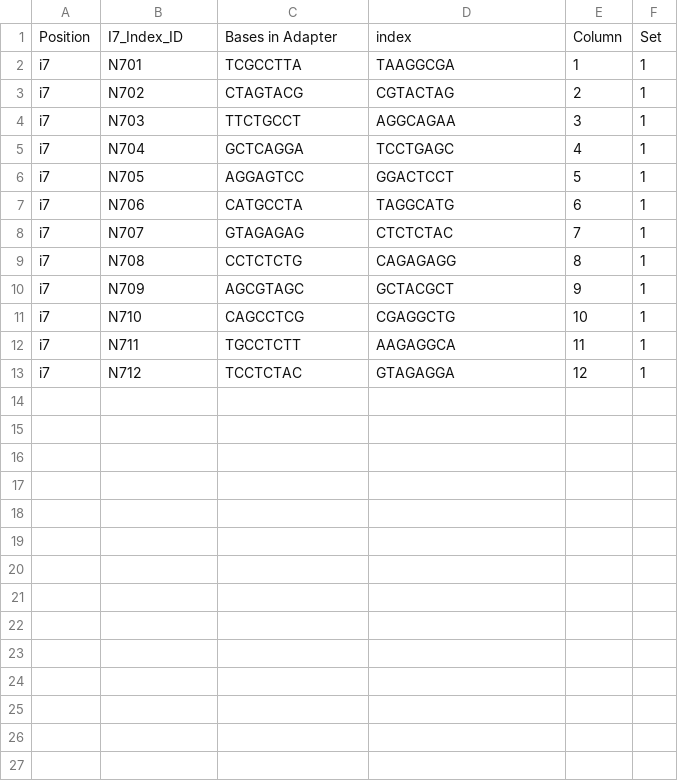
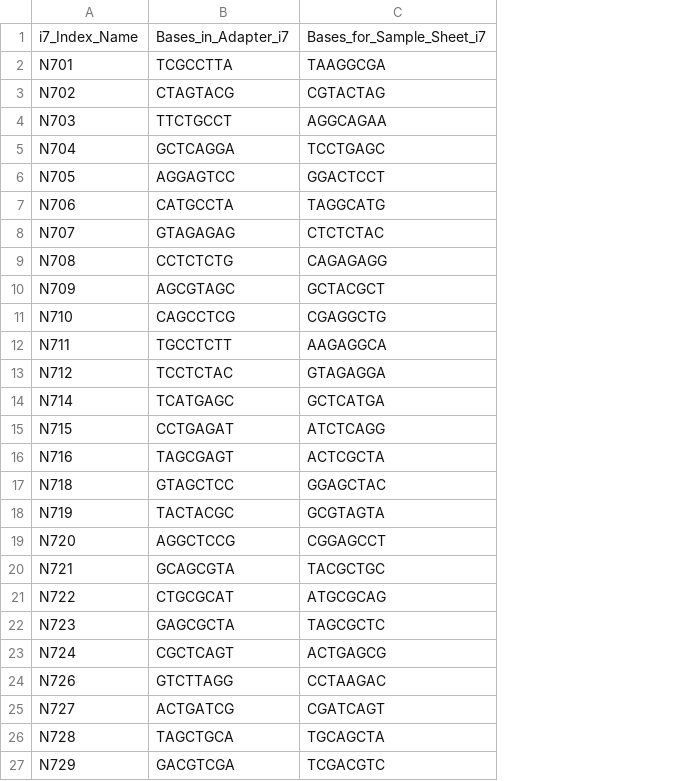
Before and after one commit to ramongallego/Nextera_Dada2, a CSV file: data_sub/Nextera_adapters_i7.csv, drawn as a sheet; removed rows and columns are numbered as before the commit, all else as after; the diff names each change by its address in the sheet, - before the commit and + after, or states it on an @@ line.

```diff
--- a/data_sub/Nextera_adapters_i7.csv
+++ b/data_sub/Nextera_adapters_i7.csv
-column A, rows 2-13: all i7
-column E, rows 2-13: 1 | 2 | 3 | 4 | 5 | 6 | 7 | 8 | 9 | 10 | 11 | 12
-column F, rows 2-13: all 1
-row 1: Position | I7_Index_ID | Bases in Adapter | index | Column | Set
+row 1: i7_Index_Name | Bases_in_Adapter_i7 | Bases_for_Sample_Sheet_i7
+row 14: N714 | TCATGAGC | GCTCATGA
+row 15: N715 | CCTGAGAT | ATCTCAGG
+row 16: N716 | TAGCGAGT | ACTCGCTA
+row 17: N718 | GTAGCTCC | GGAGCTAC
+row 18: N719 | TACTACGC | GCGTAGTA
+row 19: N720 | AGGCTCCG | CGGAGCCT
+row 20: N721 | GCAGCGTA | TACGCTGC
+row 21: N722 | CTGCGCAT | ATGCGCAG
+row 22: N723 | GAGCGCTA | TAGCGCTC
+row 23: N724 | CGCTCAGT | ACTGAGCG
+row 24: N726 | GTCTTAGG | CCTAAGAC
+row 25: N727 | ACTGATCG | CGATCAGT
+row 26: N728 | TAGCTGCA | TGCAGCTA
+row 27: N729 | GACGTCGA | TCGACGTC
```
Also changed, not shown: data_sub/Nextera_adapters_i5.csv, 3 other files.
